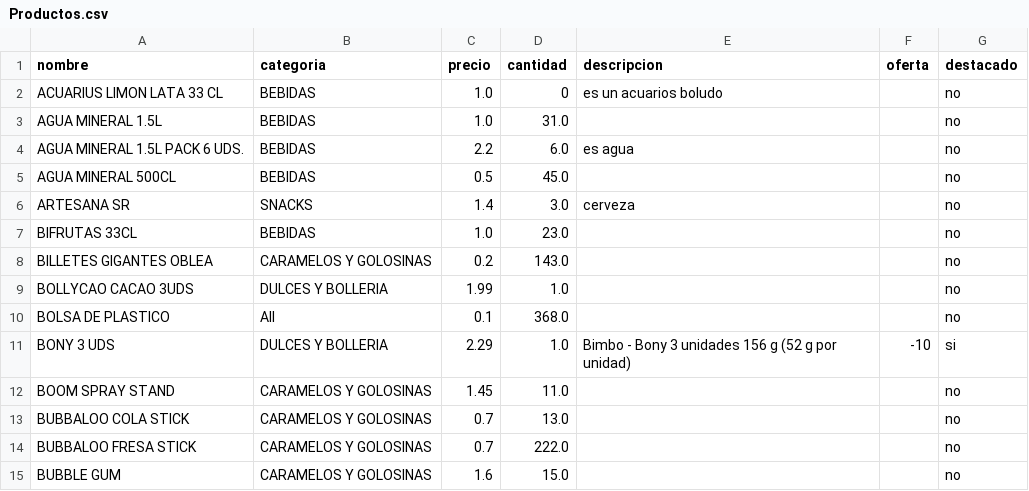
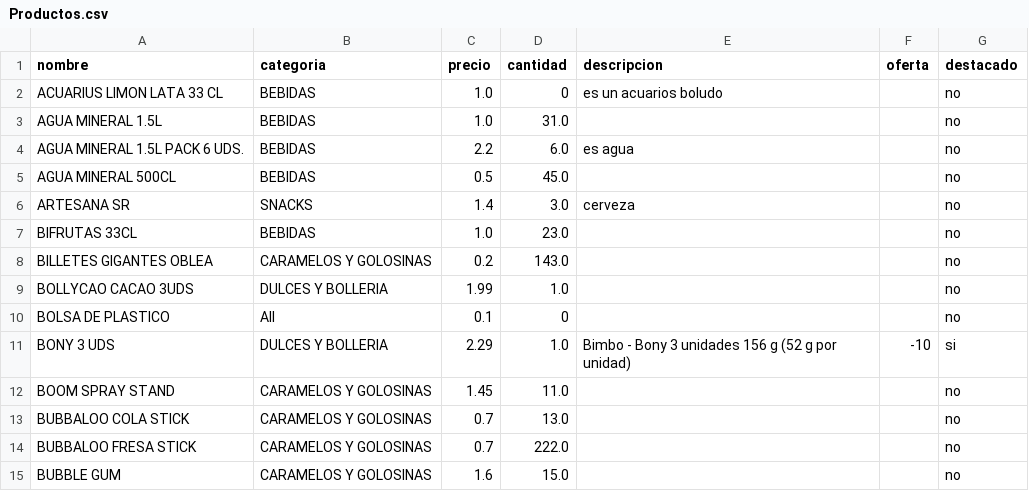
Before and after one commit to nayeib/curso-web, a CSV file: Productos.csv, drawn as a sheet; only a part is shown.

Commit message:
Update Productos.csv

```diff
--- a/Productos.csv
+++ b/Productos.csv
@@ -9,3 +9,3 @@ BILLETES GIGANTES OBLEA,CARAMELOS Y GOLOSINAS,0.2,143.0,,,no
 BOLLYCAO CACAO 3UDS,DULCES Y BOLLERIA,1.99,1.0,,,no
-BOLSA DE PLASTICO,All,0.1,368.0,,,no
+BOLSA DE PLASTICO,All,0.1,0,,,no
 BONY 3 UDS,DULCES Y BOLLERIA,2.29,1.0,Bimbo - Bony 3 unidades 156 g (52 g por unidad),-10,si
```
